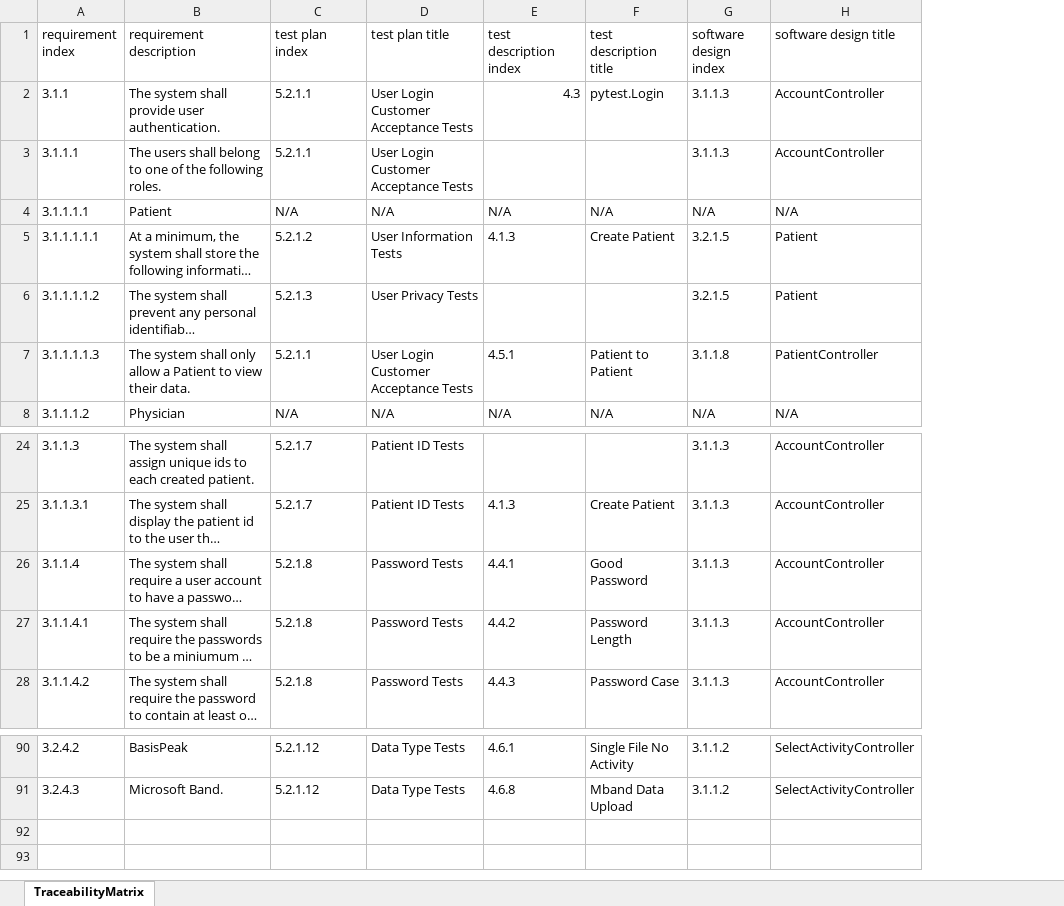
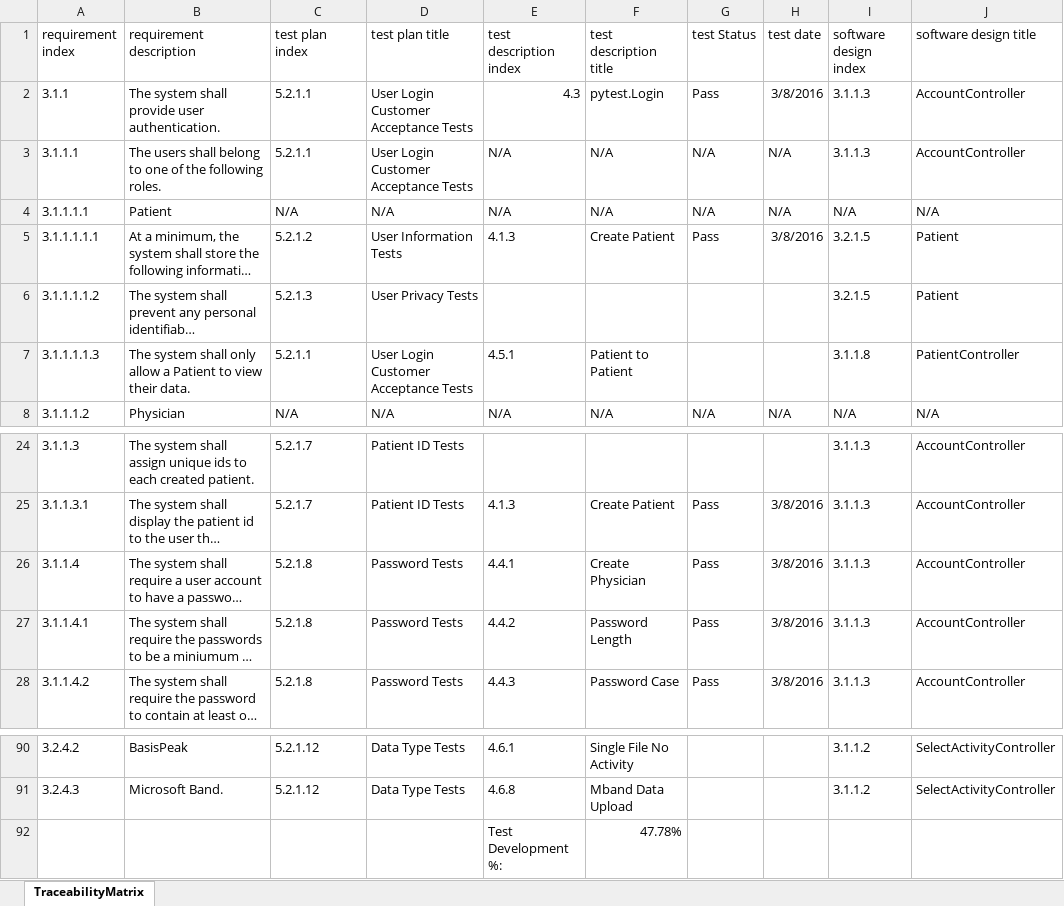
Before and after one commit to trwq63/med656, an Excel workbook: TraceabilityMatrix.xlsx, sheet TraceabilityMatrix, drawn as a sheet; only a part is shown, gaps mark what is left out; long unchanged cells end in …; values as stored, in another font and other column widths than the file's, no borders; conditional formats and table styles not drawn; the diff names each change by its address in the sheet, - before the commit and + after, or states it on an @@ line.

Commit message:
updated testing

```diff
--- a/TraceabilityMatrix.xlsx (sheet TraceabilityMatrix)
+++ b/TraceabilityMatrix.xlsx (sheet TraceabilityMatrix)
+column G (test Status), rows 2-8: Pass | N/A | N/A | Pass |  |  | N/A; rows 25-28: all Pass
+column H (test date), rows 2-8: 3/8/2016 | N/A | N/A | 3/8/2016 |  |  | N/A; rows 25-28: all 3/8/2016
-E3 (test description index): (empty)
+E3 (test description index): N/A
-F3 (test description title): (empty)
+F3 (test description title): N/A
-F26 (test description title): Good Password
+F26 (test description title): Create Physician
+row 92:  |  |  |  | Test Development %: | 47.78%
```
